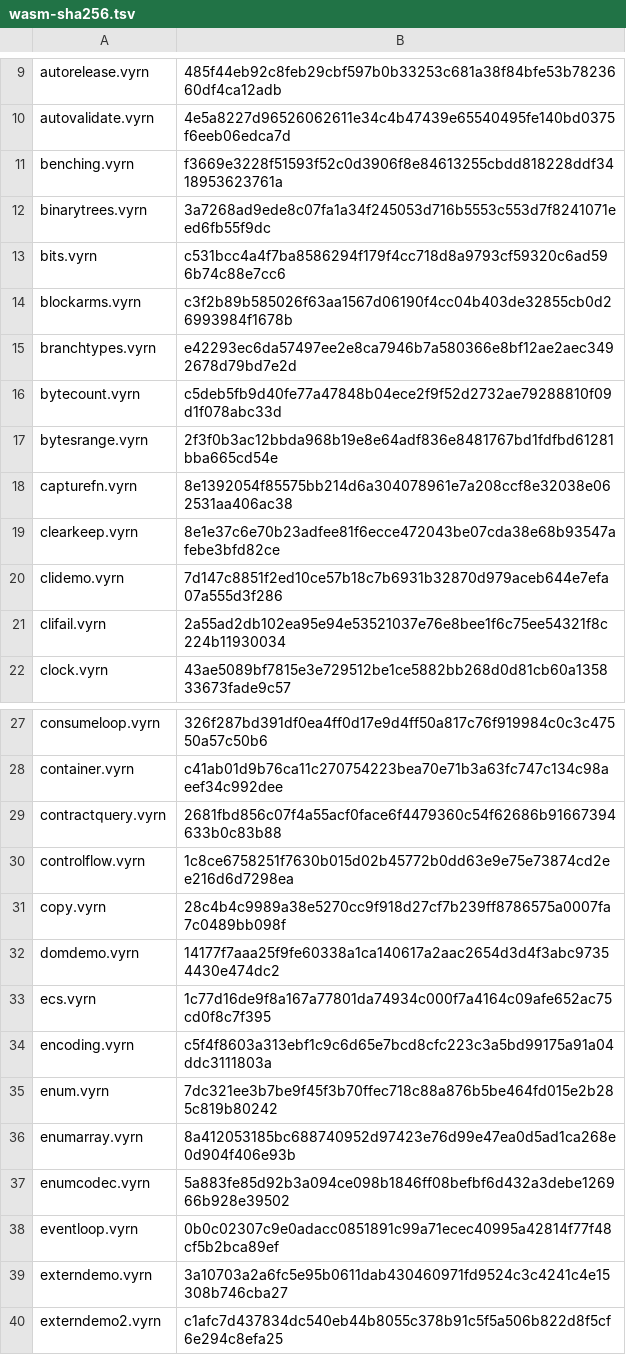
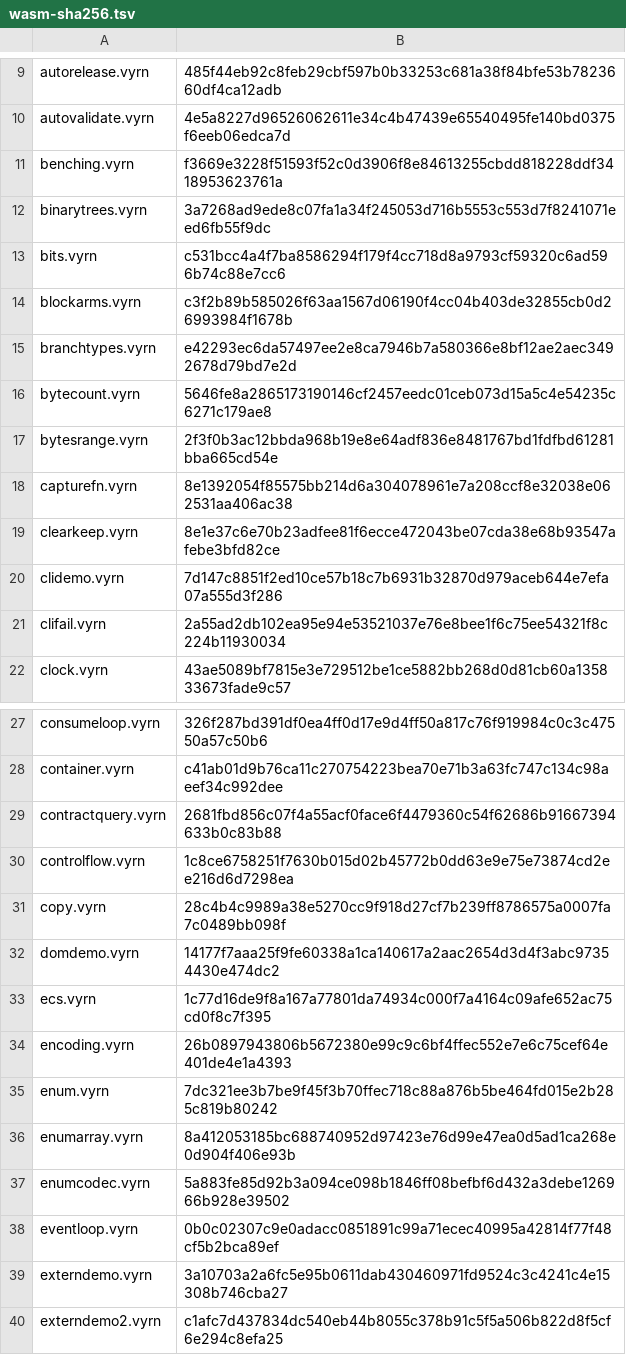
Before and after one commit to vyrn-lang/vyrn, a TSV file: rfcs/census/wasm-sha256.tsv, drawn as a sheet; only a part is shown, gaps mark what is left out.

```diff
--- a/rfcs/census/wasm-sha256.tsv
+++ b/rfcs/census/wasm-sha256.tsv
@@ -15,3 +15,3 @@ blockarms.vyrn	c3f2b89b585026f63aa1567d06190f4cc04b403de32855cb0d26993984f1678b
 branchtypes.vyrn	e42293ec6da57497ee2e8ca7946b7a580366e8bf12ae2aec3492678d79bd7e2d
-bytecount.vyrn	c5deb5fb9d40fe77a47848b04ece2f9f52d2732ae79288810f09d1f078abc33d
+bytecount.vyrn	5646fe8a2865173190146cf2457eedc01ceb073d15a5c4e54235c6271c179ae8
 bytesrange.vyrn	2f3f0b3ac12bbda968b19e8e64adf836e8481767bd1fdfbd61281bba665cd54e
@@ -33,3 +33,3 @@ domdemo.vyrn	14177f7aaa25f9fe60338a1ca140617a2aac2654d3d4f3abc97354430e474dc2
 ecs.vyrn	1c77d16de9f8a167a77801da74934c000f7a4164c09afe652ac75cd0f8c7f395
-encoding.vyrn	c5f4f8603a313ebf1c9c6d65e7bcd8cfc223c3a5bd99175a91a04ddc3111803a
+encoding.vyrn	26b0897943806b5672380e99c9c6bf4ffec552e7e6c75cef64e401de4e1a4393
 enum.vyrn	7dc321ee3b7be9f45f3b70ffec718c88a876b5be464fd015e2b285c819b80242
```
Also changed, not shown: 3 other files.
